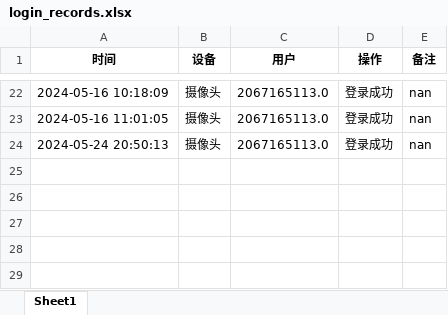
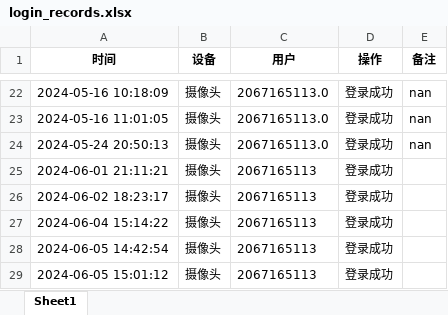
Before and after one commit to SpecialSun/PyLibFaceAuthSystem, an Excel workbook: data/login_records.xlsx, sheet Sheet1, drawn as a sheet; only a part is shown, gaps mark what is left out; values as stored, in another font and other column widths than the file's, no borders; the diff names each change by its address in the sheet, - before the commit and + after, or states it on an @@ line.

```diff
--- a/data/login_records.xlsx (sheet Sheet1)
+++ b/data/login_records.xlsx (sheet Sheet1)
+row 25: 2024-06-01 21:11:21 | 摄像头 | 2067165113 | 登录成功
+row 26: 2024-06-02 18:23:17 | 摄像头 | 2067165113 | 登录成功
+row 27: 2024-06-04 15:14:22 | 摄像头 | 2067165113 | 登录成功
+row 28: 2024-06-05 14:42:54 | 摄像头 | 2067165113 | 登录成功
+row 29: 2024-06-05 15:01:12 | 摄像头 | 2067165113 | 登录成功
```
Also changed, not shown: data/successful_identification_records.xlsx, 5 other files.
